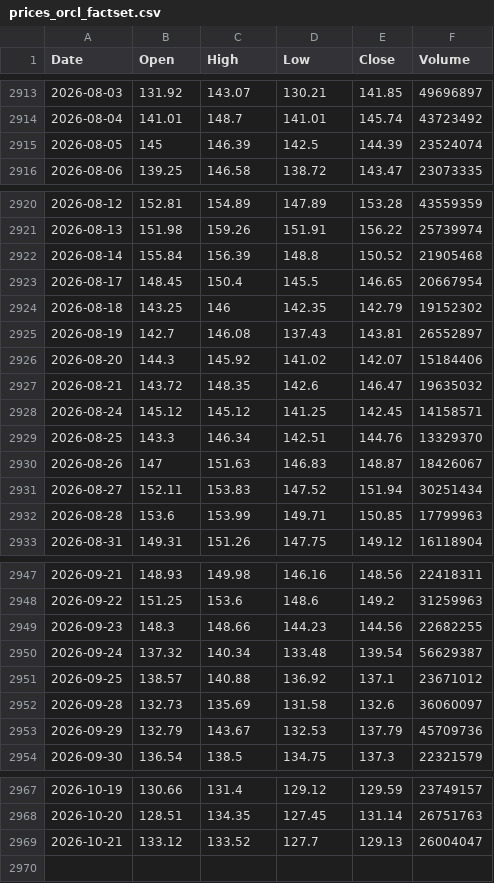
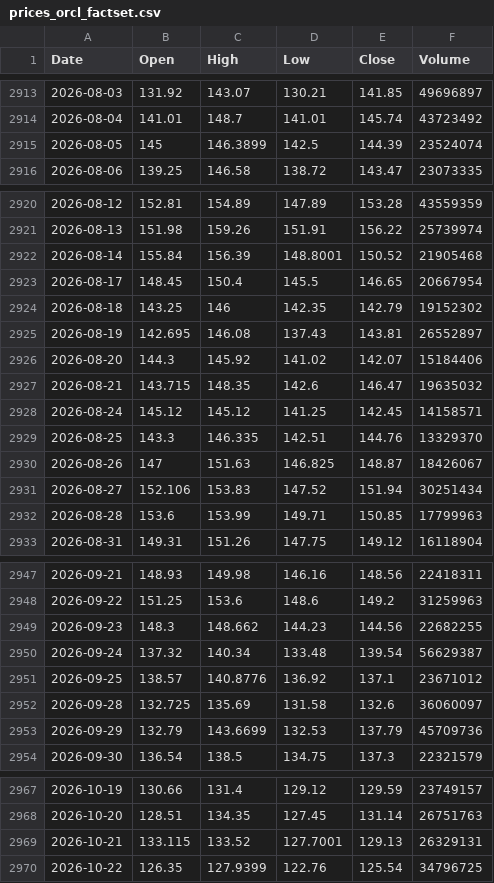
Before and after one commit to marthavshelton-sys/fnam-debt-monitor, a CSV file: tools/oracle/data/prices_orcl_factset.csv, drawn as a sheet; only a part is shown, gaps mark what is left out; the diff covers the shown part only.

```diff
--- a/tools/oracle/data/prices_orcl_factset.csv
+++ b/tools/oracle/data/prices_orcl_factset.csv
@@ -2914,3 +2914,3 @@ Date,Open,High,Low,Close,Volume
 2026-08-04,141.01,148.7,141.01,145.74,43723492
-2026-08-05,145,146.39,142.5,144.39,23524074
+2026-08-05,145,146.3899,142.5,144.39,23524074
 2026-08-06,139.25,146.58,138.72,143.47,23073335
@@ -2921,12 +2921,12 @@ Date,Open,High,Low,Close,Volume
 2026-08-13,151.98,159.26,151.91,156.22,25739974
-2026-08-14,155.84,156.39,148.8,150.52,21905468
+2026-08-14,155.84,156.39,148.8001,150.52,21905468
 2026-08-17,148.45,150.4,145.5,146.65,20667954
 2026-08-18,143.25,146,142.35,142.79,19152302
-2026-08-19,142.7,146.08,137.43,143.81,26552897
+2026-08-19,142.695,146.08,137.43,143.81,26552897
 2026-08-20,144.3,145.92,141.02,142.07,15184406
-2026-08-21,143.72,148.35,142.6,146.47,19635032
+2026-08-21,143.715,148.35,142.6,146.47,19635032
 2026-08-24,145.12,145.12,141.25,142.45,14158571
-2026-08-25,143.3,146.34,142.51,144.76,13329370
-2026-08-26,147,151.63,146.83,148.87,18426067
-2026-08-27,152.11,153.83,147.52,151.94,30251434
+2026-08-25,143.3,146.335,142.51,144.76,13329370
+2026-08-26,147,151.63,146.825,148.87,18426067
+2026-08-27,152.106,153.83,147.52,151.94,30251434
 2026-08-28,153.6,153.99,149.71,150.85,17799963
@@ -2948,7 +2948,7 @@ Date,Open,High,Low,Close,Volume
 2026-09-22,151.25,153.6,148.6,149.2,31259963
-2026-09-23,148.3,148.66,144.23,144.56,22682255
+2026-09-23,148.3,148.662,144.23,144.56,22682255
 2026-09-24,137.32,140.34,133.48,139.54,56629387
-2026-09-25,138.57,140.88,136.92,137.1,23671012
-2026-09-28,132.73,135.69,131.58,132.6,36060097
-2026-09-29,132.79,143.67,132.53,137.79,45709736
+2026-09-25,138.57,140.8776,136.92,137.1,23671012
+2026-09-28,132.725,135.69,131.58,132.6,36060097
+2026-09-29,132.79,143.6699,132.53,137.79,45709736
 2026-09-30,136.54,138.5,134.75,137.3,22321579
@@ -2968,2 +2968,3 @@ Date,Open,High,Low,Close,Volume
 2026-10-20,128.51,134.35,127.45,131.14,26751763
-2026-10-21,133.12,133.52,127.7,129.13,26004047
+2026-10-21,133.115,133.52,127.7001,129.13,26329131
+2026-10-22,126.35,127.9399,122.76,125.54,34796725
```
Also changed, not shown: 8 edited cells elsewhere in this file, 21 other files.
